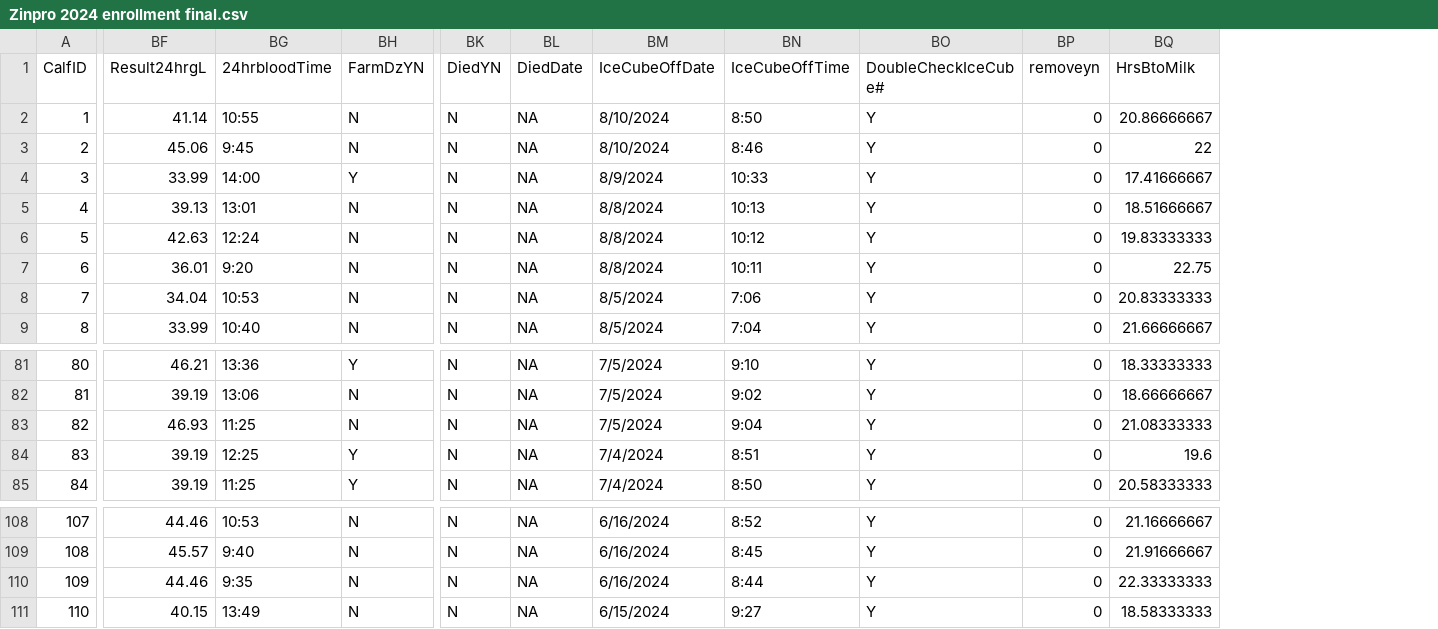
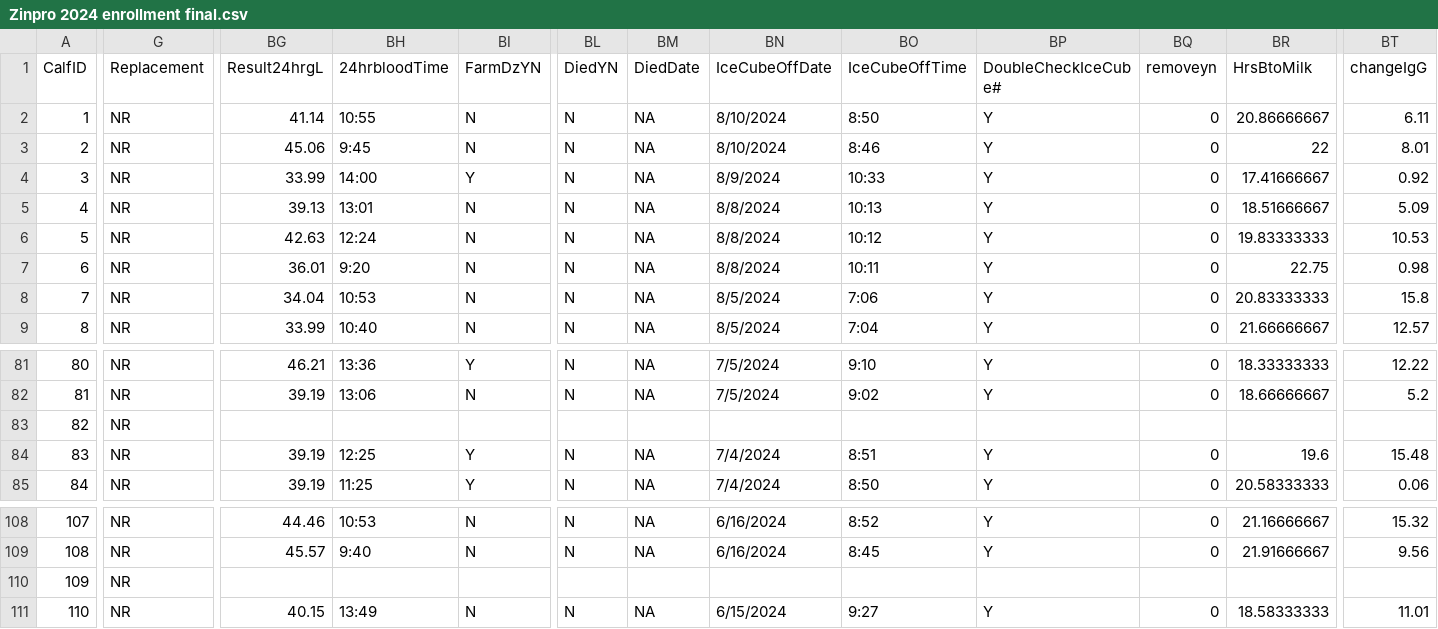
Before and after one commit to whitney-knauer/Zinpro2024, a CSV file: data/Zinpro 2024 enrollment final.csv, drawn as a sheet; only a part is shown, gaps mark what is left out; addresses are those after the commit; the diff covers the shown part only; the diff names each change by its address in the sheet, - before the commit and + after, or states it on an @@ line.

```diff
--- a/data/Zinpro 2024 enrollment final.csv
+++ b/data/Zinpro 2024 enrollment final.csv
+column G (Replacement), rows 2-9: all NR; rows 81-85: all NR; rows 108-111: all NR
+column BT (changeIgG), rows 2-9: 6.11 | 8.01 | 0.92 | 5.09 | 10.53 | 0.98 | 15.8 | 12.57; rows 81-85: 12.22 | 5.2 |  | 15.48 | 0.06; rows 108-111: 15.32 | 9.56 |  | 11.01
-BG83 (Result24hrgL): 46.93
+BG83 (Result24hrgL): (empty)
-BH83 (24hrbloodTime): 11:25
+BH83 (24hrbloodTime): (empty)
-BI83 (FarmDzYN): N
+BI83 (FarmDzYN): (empty)
-BL83 (DiedYN): N
+BL83 (DiedYN): (empty)
-BM83 (DiedDate): NA
+BM83 (DiedDate): (empty)
-BN83 (IceCubeOffDate): 7/5/2024
+BN83 (IceCubeOffDate): (empty)
-BO83 (IceCubeOffTime): 9:04
+BO83 (IceCubeOffTime): (empty)
-BP83 (DoubleCheckIceCube#): Y
+BP83 (DoubleCheckIceCube#): (empty)
-BQ83 (removeyn): 0
+BQ83 (removeyn): (empty)
-BR83 (HrsBtoMilk): 21.08333333
+BR83 (HrsBtoMilk): (empty)
-BG110 (Result24hrgL): 44.46
+BG110 (Result24hrgL): (empty)
-BH110 (24hrbloodTime): 9:35
+BH110 (24hrbloodTime): (empty)
-BI110 (FarmDzYN): N
+BI110 (FarmDzYN): (empty)
-BL110 (DiedYN): N
+BL110 (DiedYN): (empty)
-BM110 (DiedDate): NA
+BM110 (DiedDate): (empty)
-BN110 (IceCubeOffDate): 6/16/2024
+BN110 (IceCubeOffDate): (empty)
-BO110 (IceCubeOffTime): 8:44
+BO110 (IceCubeOffTime): (empty)
-BP110 (DoubleCheckIceCube#): Y
+BP110 (DoubleCheckIceCube#): (empty)
-BQ110 (removeyn): 0
+BQ110 (removeyn): (empty)
-BR110 (HrsBtoMilk): 22.33333333
+BR110 (HrsBtoMilk): (empty)
```
Also changed, not shown: 2 edited cells elsewhere in this file, 3 other files.
